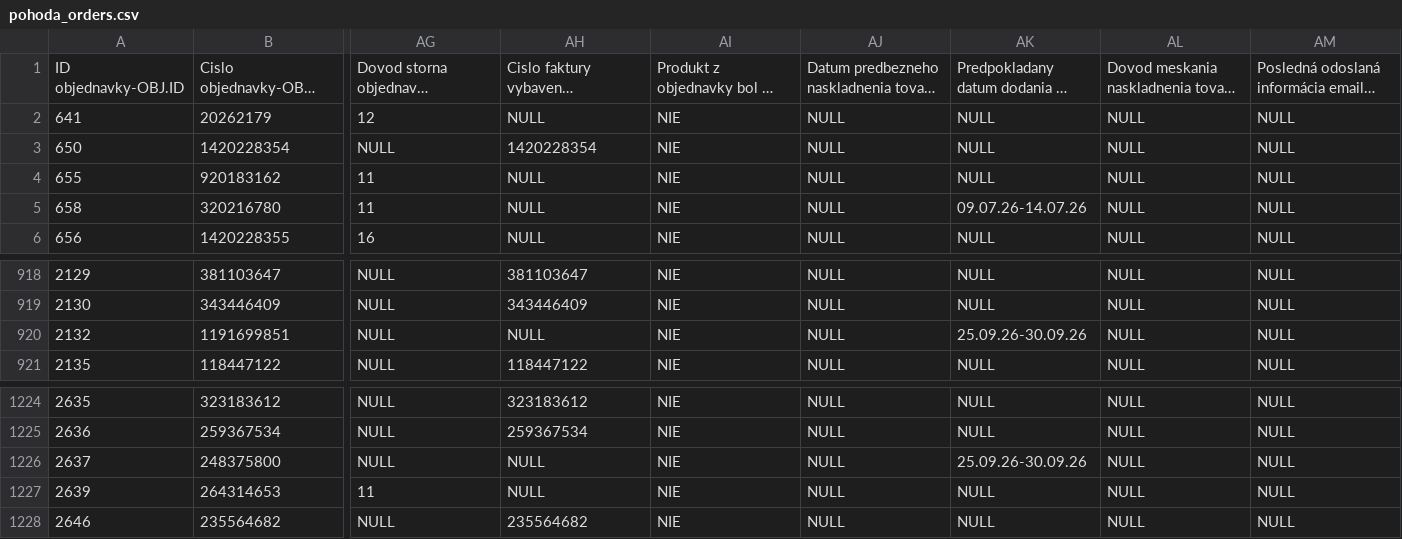
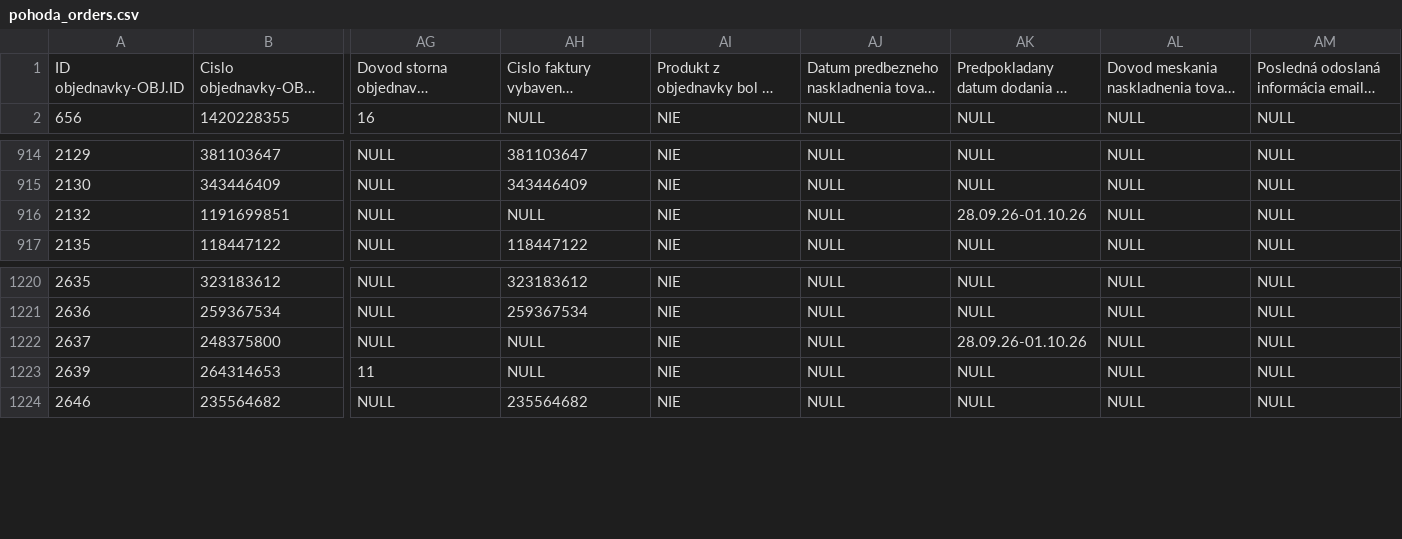
Before and after one commit to siso9993/orders-api, a CSV file: api/pohoda_orders.csv, drawn as a sheet; only a part is shown, gaps mark what is left out; long unchanged cells end in …; removed rows and columns are numbered as before the commit, all else as after; rows hold the shown columns only; the diff names each change by its address in the sheet, - before the commit and + after, or states it on an @@ line.

```diff
--- a/api/pohoda_orders.csv
+++ b/api/pohoda_orders.csv
-row 2: 641 | 20262179 | 12 | NULL | NIE | NULL | NULL | NULL | NULL
-row 3: 650 | 1420228354 | NULL | 1420228354 | NIE | NULL | NULL | NULL | NULL
-row 4: 655 | 920183162 | 11 | NULL | NIE | NULL | NULL | NULL | NULL
-row 5: 658 | 320216780 | 11 | NULL | NIE | NULL | 09.07.26-14.07.26 | NULL | NULL
-AK916: 25.09.26-30.09.26
+AK916: 28.09.26-01.10.26
-AK1222: 25.09.26-30.09.26
+AK1222: 28.09.26-01.10.26
```
